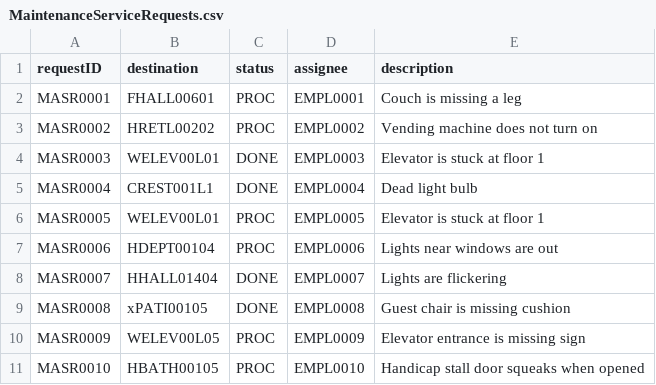
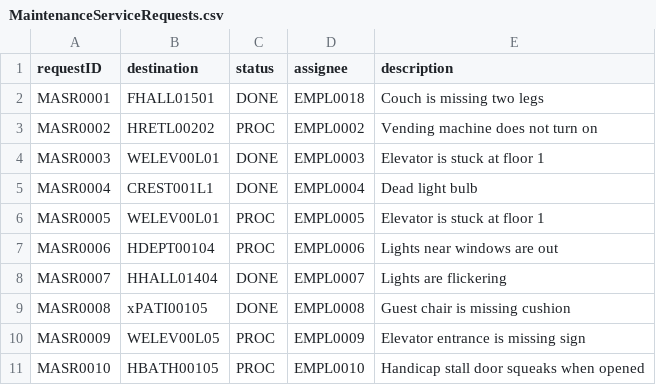
Before and after one commit to nadavk2002/CS3733-D22-Team-X-Prototype-1, a CSV file: MaintenanceServiceRequests.csv, drawn as a sheet.

```diff
--- a/MaintenanceServiceRequests.csv
+++ b/MaintenanceServiceRequests.csv
@@ -1,3 +1,3 @@
 requestID,destination,status,assignee,description
-MASR0001,FHALL00601,PROC,EMPL0001,Couch is missing a leg
+MASR0001,FHALL01501,DONE,EMPL0018,Couch is missing two legs
 MASR0002,HRETL00202,PROC,EMPL0002,Vending machine does not turn on
```
Also changed, not shown: LaundryServiceRequests.csv, 6 other files.
